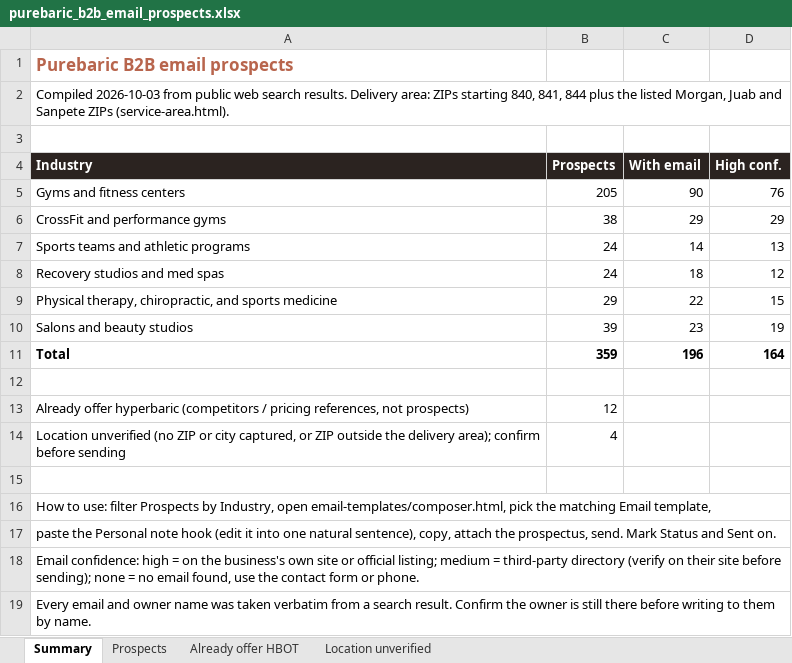
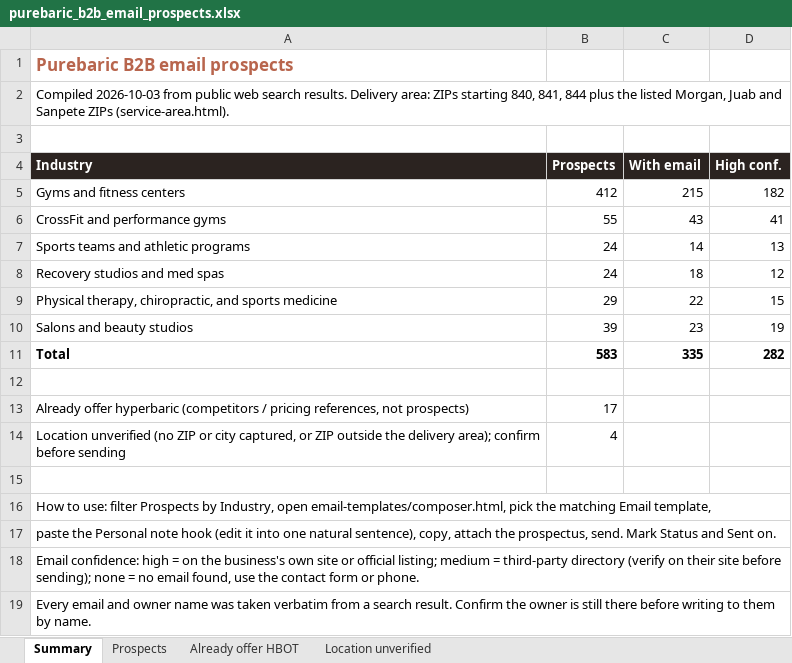
Before and after one commit to matthewbailie/purebaric-newsite, an Excel workbook: _internal/outreach/purebaric_b2b_email_prospects.xlsx, sheet Summary, drawn as a sheet; values as stored, in another font and other column widths than the file's, no borders; the diff names each change by its address in the sheet, - before the commit and + after, or states it on an @@ line.

```diff
--- a/_internal/outreach/purebaric_b2b_email_prospects.xlsx (sheet Summary)
+++ b/_internal/outreach/purebaric_b2b_email_prospects.xlsx (sheet Summary)
-B5 (Prospects): 205
+B5 (Prospects): 412
-C5 (With email): 90
+C5 (With email): 215
-D5 (High conf.): 76
+D5 (High conf.): 182
-B6 (Prospects): 38
+B6 (Prospects): 55
-C6 (With email): 29
+C6 (With email): 43
-D6 (High conf.): 29
+D6 (High conf.): 41
-B11 (Prospects): 359
+B11 (Prospects): 583
-C11 (With email): 196
+C11 (With email): 335
-D11 (High conf.): 164
+D11 (High conf.): 282
-B13 (Prospects): 12
+B13 (Prospects): 17
```
Also changed, not shown: sheet Prospects, sheet Already offer HBOT, 5 other files.
